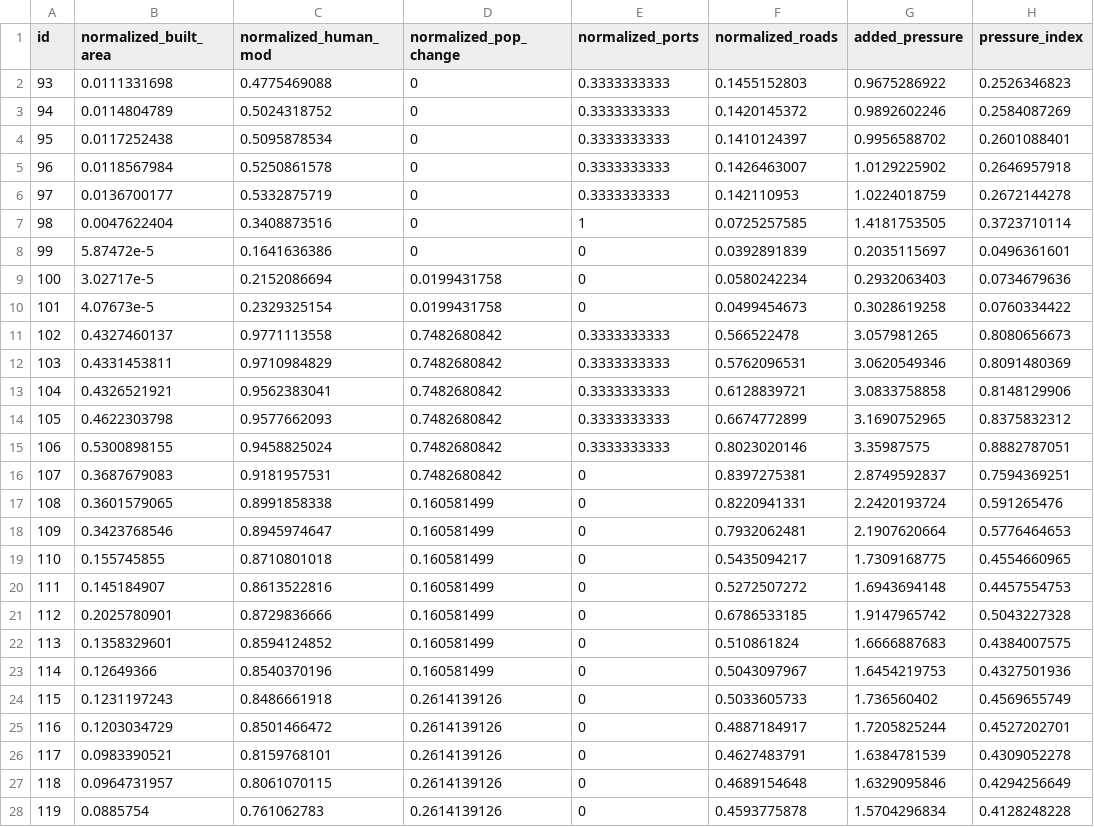
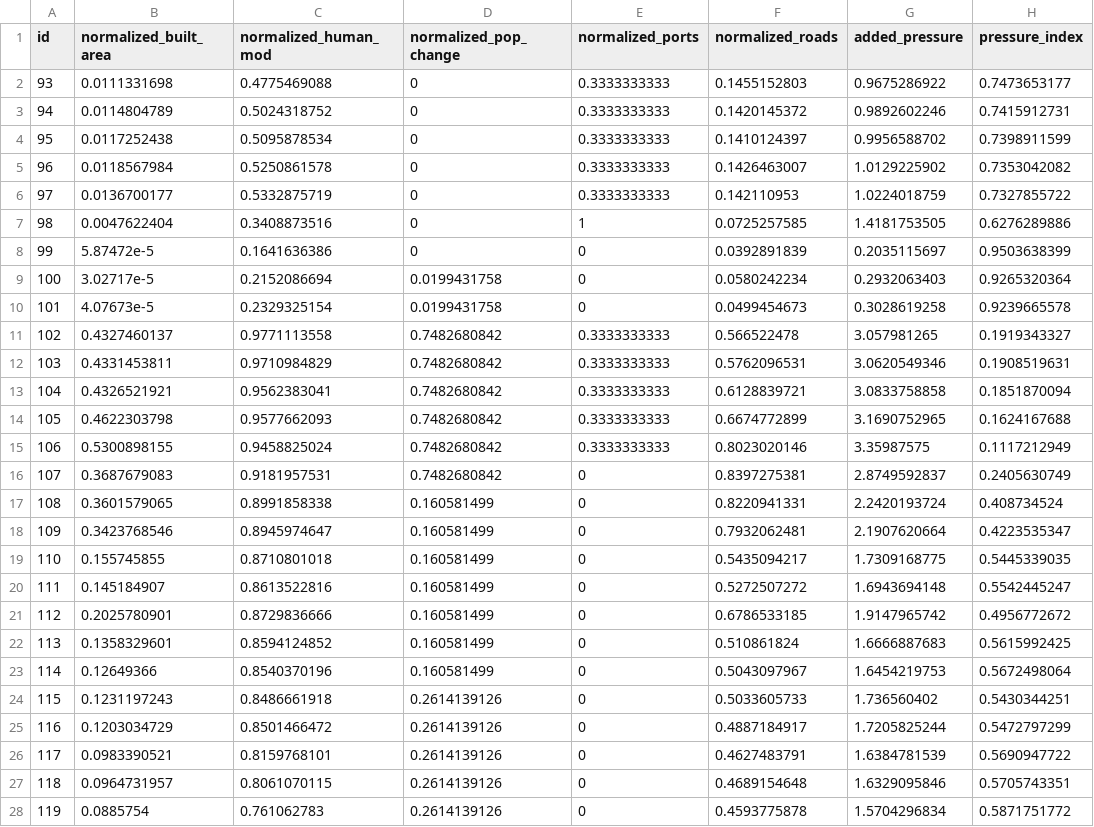
Before and after one commit to kieramatiska/sci_indicator_normalization, a CSV file: nne_normalized_pressure.csv, drawn as a sheet; only a part is shown; the diff covers the shown part only.

```diff
--- a/nne_normalized_pressure.csv
+++ b/nne_normalized_pressure.csv
@@ -1,28 +1,28 @@
 id,normalized_built_area,normalized_human_mod,normalized_pop_change,normalized_ports,normalized_roads,added_pressure,pressure_index
-93,0.0111331698,0.4775469088,0,0.3333333333,0.1455152803,0.9675286922,0.2526346823
-94,0.0114804789,0.5024318752,0,0.3333333333,0.1420145372,0.9892602246,0.2584087269
-95,0.0117252438,0.5095878534,0,0.3333333333,0.1410124397,0.9956588702,0.2601088401
-96,0.0118567984,0.5250861578,0,0.3333333333,0.1426463007,1.0129225902,0.2646957918
-97,0.0136700177,0.5332875719,0,0.3333333333,0.142110953,1.0224018759,0.2672144278
-98,0.0047622404,0.3408873516,0,1,0.0725257585,1.4181753505,0.3723710114
-99,5.87472e-5,0.1641636386,0,0,0.0392891839,0.2035115697,0.0496361601
-100,3.02717e-5,0.2152086694,0.0199431758,0,0.0580242234,0.2932063403,0.0734679636
-101,4.07673e-5,0.2329325154,0.0199431758,0,0.0499454673,0.3028619258,0.0760334422
-102,0.4327460137,0.9771113558,0.7482680842,0.3333333333,0.566522478,3.057981265,0.8080656673
-103,0.4331453811,0.9710984829,0.7482680842,0.3333333333,0.5762096531,3.0620549346,0.8091480369
-104,0.4326521921,0.9562383041,0.7482680842,0.3333333333,0.6128839721,3.0833758858,0.8148129906
-105,0.4622303798,0.9577662093,0.7482680842,0.3333333333,0.6674772899,3.1690752965,0.8375832312
-106,0.5300898155,0.9458825024,0.7482680842,0.3333333333,0.8023020146,3.35987575,0.8882787051
-107,0.3687679083,0.9181957531,0.7482680842,0,0.8397275381,2.8749592837,0.7594369251
-108,0.3601579065,0.8991858338,0.160581499,0,0.8220941331,2.2420193724,0.591265476
-109,0.3423768546,0.8945974647,0.160581499,0,0.7932062481,2.1907620664,0.5776464653
-110,0.155745855,0.8710801018,0.160581499,0,0.5435094217,1.7309168775,0.4554660965
-111,0.145184907,0.8613522816,0.160581499,0,0.5272507272,1.6943694148,0.4457554753
-112,0.2025780901,0.8729836666,0.160581499,0,0.6786533185,1.9147965742,0.5043227328
-113,0.1358329601,0.8594124852,0.160581499,0,0.510861824,1.6666887683,0.4384007575
-114,0.12649366,0.8540370196,0.160581499,0,0.5043097967,1.6454219753,0.4327501936
-115,0.1231197243,0.8486661918,0.2614139126,0,0.5033605733,1.736560402,0.4569655749
-116,0.1203034729,0.8501466472,0.2614139126,0,0.4887184917,1.7205825244,0.4527202701
-117,0.0983390521,0.8159768101,0.2614139126,0,0.4627483791,1.6384781539,0.4309052278
-118,0.0964731957,0.8061070115,0.2614139126,0,0.4689154648,1.6329095846,0.4294256649
-119,0.0885754,0.761062783,0.2614139126,0,0.4593775878,1.5704296834,0.4128248228
+93,0.0111331698,0.4775469088,0,0.3333333333,0.1455152803,0.9675286922,0.7473653177
+94,0.0114804789,0.5024318752,0,0.3333333333,0.1420145372,0.9892602246,0.7415912731
+95,0.0117252438,0.5095878534,0,0.3333333333,0.1410124397,0.9956588702,0.7398911599
+96,0.0118567984,0.5250861578,0,0.3333333333,0.1426463007,1.0129225902,0.7353042082
+97,0.0136700177,0.5332875719,0,0.3333333333,0.142110953,1.0224018759,0.7327855722
+98,0.0047622404,0.3408873516,0,1,0.0725257585,1.4181753505,0.6276289886
+99,5.87472e-5,0.1641636386,0,0,0.0392891839,0.2035115697,0.9503638399
+100,3.02717e-5,0.2152086694,0.0199431758,0,0.0580242234,0.2932063403,0.9265320364
+101,4.07673e-5,0.2329325154,0.0199431758,0,0.0499454673,0.3028619258,0.9239665578
+102,0.4327460137,0.9771113558,0.7482680842,0.3333333333,0.566522478,3.057981265,0.1919343327
+103,0.4331453811,0.9710984829,0.7482680842,0.3333333333,0.5762096531,3.0620549346,0.1908519631
+104,0.4326521921,0.9562383041,0.7482680842,0.3333333333,0.6128839721,3.0833758858,0.1851870094
+105,0.4622303798,0.9577662093,0.7482680842,0.3333333333,0.6674772899,3.1690752965,0.1624167688
+106,0.5300898155,0.9458825024,0.7482680842,0.3333333333,0.8023020146,3.35987575,0.1117212949
+107,0.3687679083,0.9181957531,0.7482680842,0,0.8397275381,2.8749592837,0.2405630749
+108,0.3601579065,0.8991858338,0.160581499,0,0.8220941331,2.2420193724,0.408734524
+109,0.3423768546,0.8945974647,0.160581499,0,0.7932062481,2.1907620664,0.4223535347
+110,0.155745855,0.8710801018,0.160581499,0,0.5435094217,1.7309168775,0.5445339035
+111,0.145184907,0.8613522816,0.160581499,0,0.5272507272,1.6943694148,0.5542445247
+112,0.2025780901,0.8729836666,0.160581499,0,0.6786533185,1.9147965742,0.4956772672
+113,0.1358329601,0.8594124852,0.160581499,0,0.510861824,1.6666887683,0.5615992425
+114,0.12649366,0.8540370196,0.160581499,0,0.5043097967,1.6454219753,0.5672498064
+115,0.1231197243,0.8486661918,0.2614139126,0,0.5033605733,1.736560402,0.5430344251
+116,0.1203034729,0.8501466472,0.2614139126,0,0.4887184917,1.7205825244,0.5472797299
+117,0.0983390521,0.8159768101,0.2614139126,0,0.4627483791,1.6384781539,0.5690947722
+118,0.0964731957,0.8061070115,0.2614139126,0,0.4689154648,1.6329095846,0.5705743351
+119,0.0885754,0.761062783,0.2614139126,0,0.4593775878,1.5704296834,0.5871751772
```
Also changed, not shown: 153 edited cells elsewhere in this file, nne_sci_w_climate.csv, nne_sci_wo_climate.csv, 2 other files.
